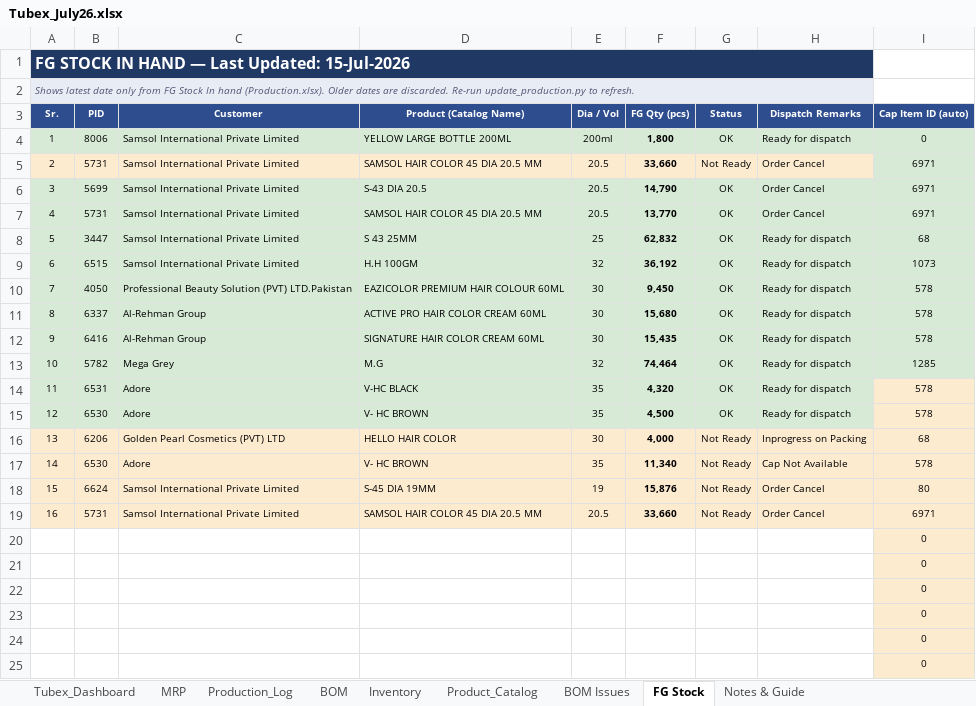
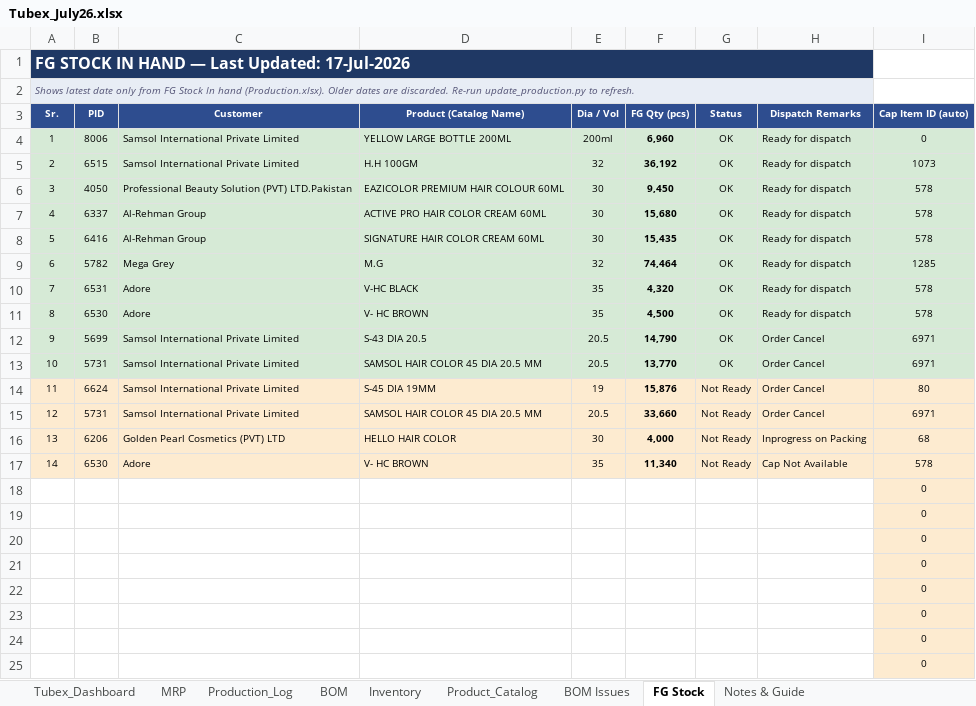
Before and after one commit to ckndr/alpha-containers, an Excel workbook: Tubex_July26.xlsx, sheet FG Stock, drawn as a sheet; only a part is shown; values as stored, in another font and other column widths than the file's, no borders; removed rows and columns are numbered as before the commit, all else as after; the diff names each change by its address in the sheet, - before the commit and + after, or states it on an @@ line.

```diff
--- a/Tubex_July26.xlsx (sheet FG Stock)
+++ b/Tubex_July26.xlsx (sheet FG Stock)
-A1 (Sr.): FG STOCK IN HAND — Last Updated: 15-Jul-2026
+A1 (Sr.): FG STOCK IN HAND — Last Updated: 17-Jul-2026
-F4 (FG Qty (pcs)): 1,800
+F4 (FG Qty (pcs)): 6,960
-row 5: 2 | 5731 | Samsol International Private Limited | SAMSOL HAIR COLOR 45 DIA 20.5 MM | 20.5 | 33,660 | Not Ready | Order Cancel | 6971
-row 6: 3 | 5699 | Samsol International Private Limited | S-43 DIA 20.5 | 20.5 | 14,790 | OK | Order Cancel | 6971
-row 7: 4 | 5731 | Samsol International Private Limited | SAMSOL HAIR COLOR 45 DIA 20.5 MM | 20.5 | 13,770 | OK | Order Cancel | 6971
-row 8: 5 | 3447 | Samsol International Private Limited | S 43 25MM | 25 | 62,832 | OK | Ready for dispatch | 68
-A5 (Sr.): 6
+A5 (Sr.): 2
-A6 (Sr.): 7
+A6 (Sr.): 3
-A7 (Sr.): 8
+A7 (Sr.): 4
-A8 (Sr.): 9
+A8 (Sr.): 5
-A9 (Sr.): 10
+A9 (Sr.): 6
-A10 (Sr.): 11
+A10 (Sr.): 7
-I10:I11 fill: #FDEBD0
+I10:I11 fill: #D6EAD6
-A11 (Sr.): 12
+A11 (Sr.): 8
+row 12: 9 | 5699 | Samsol International Private Limited | S-43 DIA 20.5 | 20.5 | 14,790 | OK | Order Cancel | 6971
+row 13: 10 | 5731 | Samsol International Private Limited | SAMSOL HAIR COLOR 45 DIA 20.5 MM | 20.5 | 13,770 | OK | Order Cancel | 6971
+row 14: 11 | 6624 | Samsol International Private Limited | S-45 DIA 19MM | 19 | 15,876 | Not Ready | Order Cancel | 80
+row 15: 12 | 5731 | Samsol International Private Limited | SAMSOL HAIR COLOR 45 DIA 20.5 MM | 20.5 | 33,660 | Not Ready | Order Cancel | 6971
-row 18: 15 | 6624 | Samsol International Private Limited | S-45 DIA 19MM | 19 | 15,876 | Not Ready | Order Cancel | 80
-row 19: 16 | 5731 | Samsol International Private Limited | SAMSOL HAIR COLOR 45 DIA 20.5 MM | 20.5 | 33,660 | Not Ready | Order Cancel | 6971
+row 18:  |  |  |  |  |  |  |  | 0
+row 19:  |  |  |  |  |  |  |  | 0
```
Also changed, not shown: sheet Production_Log, sheet Tubex_Dashboard, sheet Inventory, sheet MRP, formulas that keep their value, hidden cells, 3 other files.
